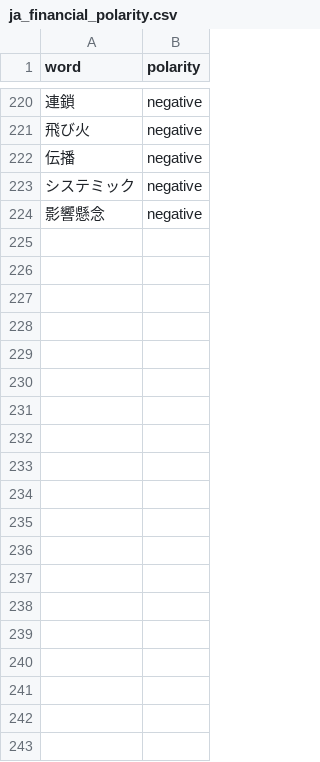
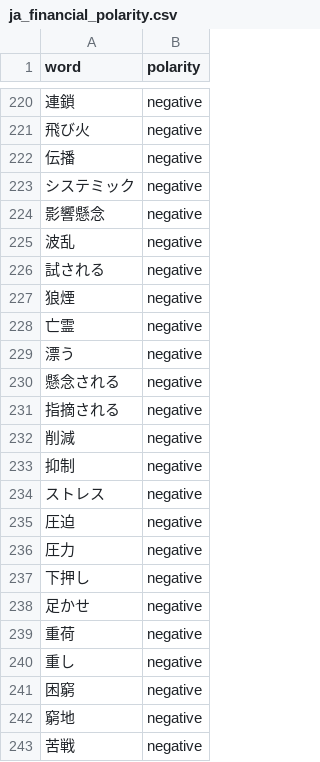
Before and after one commit to aikoshohin-hash/bdc-news-monitor, a CSV file: lexicons/ja_financial_polarity.csv, drawn as a sheet; only a part is shown, gaps mark what is left out; the diff covers the shown part only; the diff names each change by its address in the sheet, - before the commit and + after, or states it on an @@ line.

```diff
--- a/lexicons/ja_financial_polarity.csv
+++ b/lexicons/ja_financial_polarity.csv
+row 225: 波乱 | negative
+row 226: 試される | negative
+row 227: 狼煙 | negative
+row 228: 亡霊 | negative
+row 229: 漂う | negative
+row 230: 懸念される | negative
+row 231: 指摘される | negative
+row 232: 削減 | negative
+row 233: 抑制 | negative
+row 234: ストレス | negative
+row 235: 圧迫 | negative
+row 236: 圧力 | negative
+row 237: 下押し | negative
+row 238: 足かせ | negative
+row 239: 重荷 | negative
+row 240: 重し | negative
+row 241: 困窮 | negative
+row 242: 窮地 | negative
+row 243: 苦戦 | negative
```
Also changed, not shown: 22 added rows elsewhere in this file, lexicons/domain_override.csv, lexicons/lm_financial_en.csv, 8 other files.
